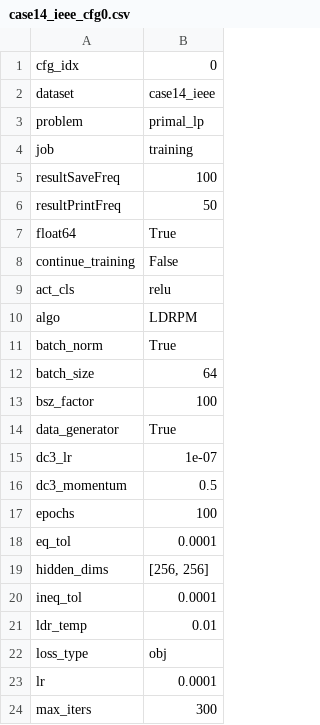
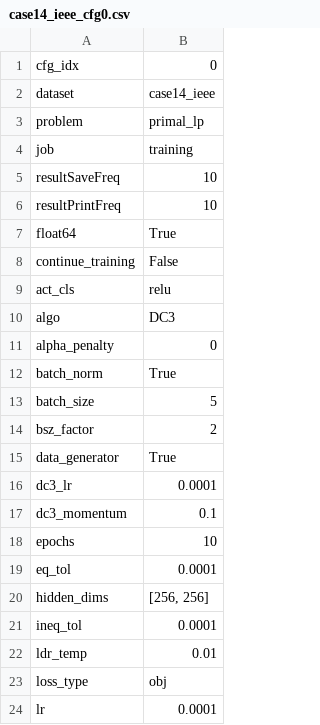
Before and after one commit to GeraltSHEN/Learn2Proj, a CSV file: data/results_summary/case14_ieee_cfg0.csv, drawn as a sheet; only a part is shown; the shorter side is filled out with more unchanged rows; the diff covers the shown part only.

```diff
--- a/data/results_summary/case14_ieee_cfg0.csv
+++ b/data/results_summary/case14_ieee_cfg0.csv
@@ -4,4 +4,4 @@ problem,primal_lp
 job,training
-resultSaveFreq,100
-resultPrintFreq,50
+resultSaveFreq,10
+resultPrintFreq,10
 float64,True
@@ -9,10 +9,11 @@ continue_training,False
 act_cls,relu
-algo,LDRPM
+algo,DC3
+alpha_penalty,0
 batch_norm,True
-batch_size,64
-bsz_factor,100
+batch_size,5
+bsz_factor,2
 data_generator,True
-dc3_lr,1e-07
-dc3_momentum,0.5
-epochs,100
+dc3_lr,0.0001
+dc3_momentum,0.1
+epochs,10
 eq_tol,0.0001
```
Also changed, not shown: 1 added row and 12 edited cells elsewhere in this file, 5 other files.
